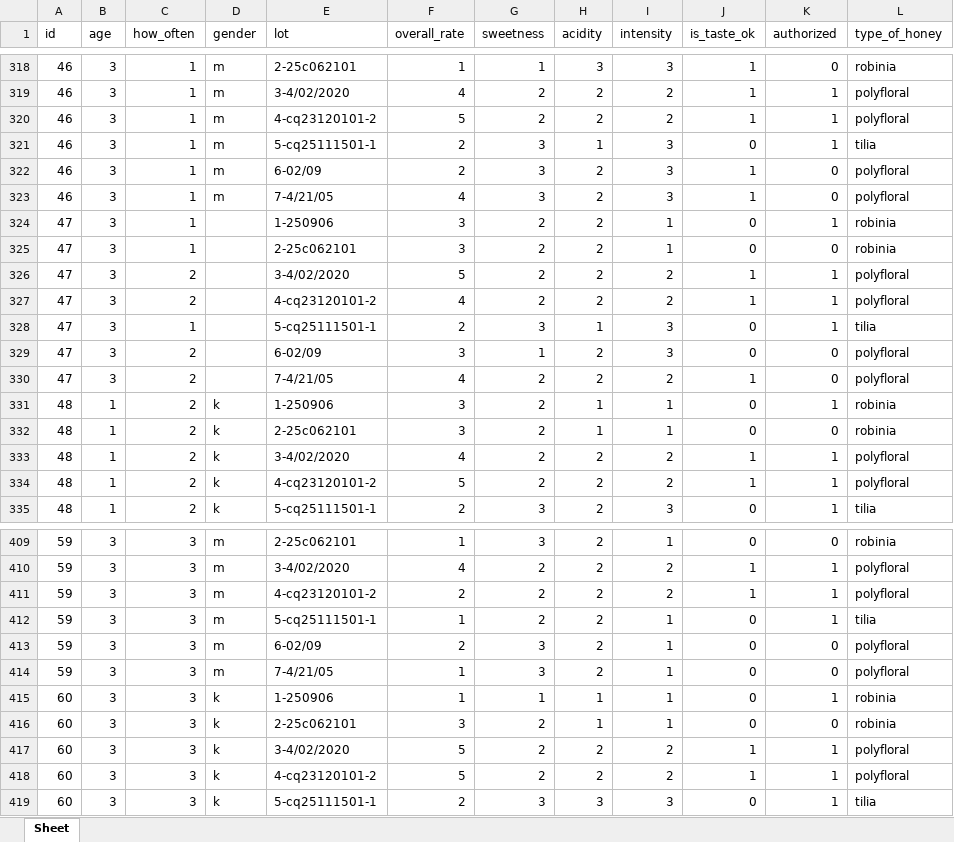
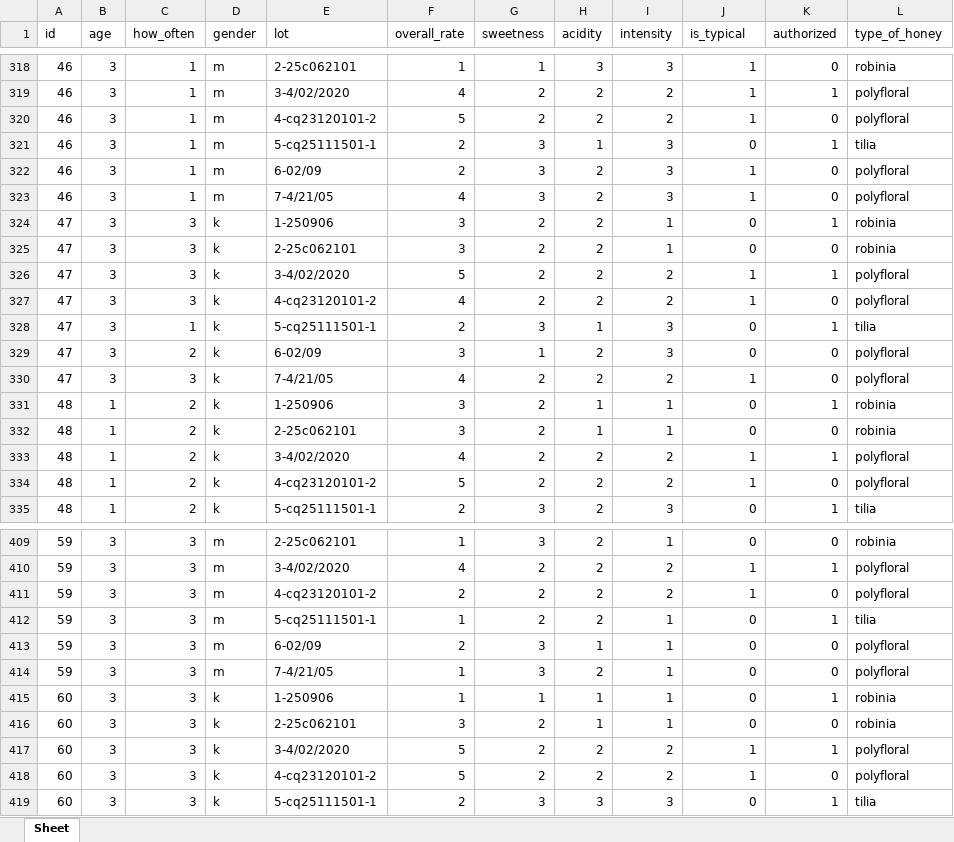
Before and after one commit to BartLevy/Artykuly, an Excel workbook: smak-miodu/apka/gotowe.xlsx, sheet Sheet, drawn as a sheet; only a part is shown, gaps mark what is left out; values as stored, in another font and other column widths than the file's, no borders; the diff covers the shown part only; the diff names each change by its address in the sheet, - before the commit and + after, or states it on an @@ line.

```diff
--- a/smak-miodu/apka/gotowe.xlsx (sheet Sheet)
+++ b/smak-miodu/apka/gotowe.xlsx (sheet Sheet)
-J1: is_taste_ok
+J1: is_typical
-K320 (authorized): 1
+K320 (authorized): 0
-C324:C325 (how_often): 1
+C324:C325 (how_often): 3
-D324:D330 (gender): (empty)
+D324:D330 (gender): k
-C326:C327 (how_often): 2
+C326:C327 (how_often): 3
-K327 (authorized): 1
+K327 (authorized): 0
-C330 (how_often): 2
+C330 (how_often): 3
-K334 (authorized): 1
+K334 (authorized): 0
-K411 (authorized): 1
+K411 (authorized): 0
-H413 (acidity): 2
+H413 (acidity): 1
-K418 (authorized): 1
+K418 (authorized): 0
```
Also changed, not shown: 94 edited cells elsewhere in this sheet, smak-miodu/apka/badania-1.xlsx, 18 other files.
